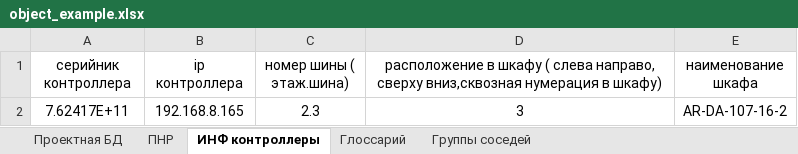
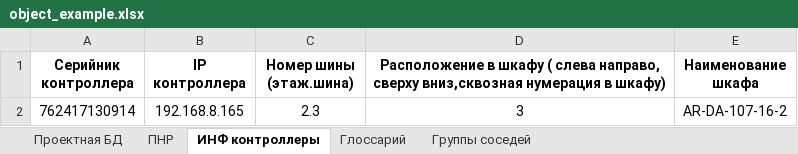
Before and after one commit to Azrielshka/ha-lighting-compilers, an Excel workbook: data/object_example.xlsx, sheet ИНФ контроллеры, drawn as a sheet; values as stored, in another font and other column widths than the file's, no borders; the diff names each change by its address in the sheet, - before the commit and + after, or states it on an @@ line.

```diff
--- a/data/object_example.xlsx (sheet ИНФ контроллеры)
+++ b/data/object_example.xlsx (sheet ИНФ контроллеры)
-A1: серийник контроллера
+A1: Серийник контроллера
-A1:E1 bold: off
+A1:E1 bold: on
-B1: ip контроллера
+B1: IP контроллера
-C1: номер шины ( этаж.шина)
+C1: Номер шины (этаж.шина)
-D1: расположение в шкафу…
+D1: Расположение в шкафу…
-E1: наименование шкафа
+E1: Наименование шкафа
-A2 (Серийник контроллера): 7.62417E+11
+A2 (Серийник контроллера): 762417130914
```
Also changed, not shown: sheet ПНР, sheet Глоссарий, sheet Группы соседей.
